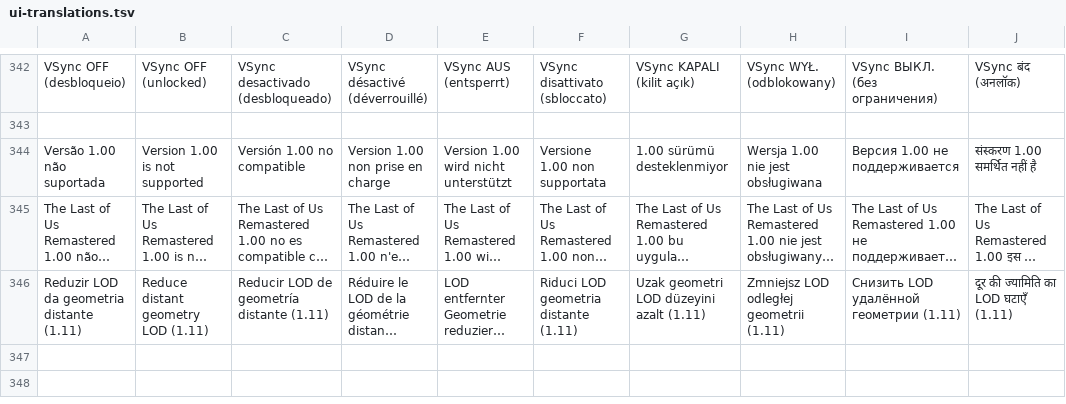
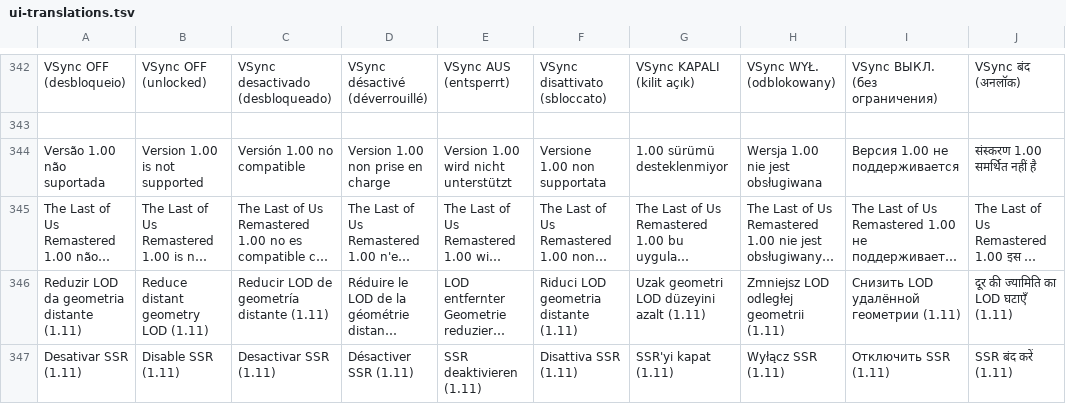
Before and after one commit to NecroArchive/tlou-remastered-android, a TSV file: android-launcher/app/src/main/assets/ui-translations.tsv, drawn as a sheet; only a part is shown, gaps mark what is left out; long unchanged cells end in …; the diff names each change by its address in the sheet, - before the commit and + after, or states it on an @@ line.

Commit message:
Integrate verified SSR off branch and bounded scalar inline updates; remove redundant Android pre-wait queries

```diff
--- a/android-launcher/app/src/main/assets/ui-translations.tsv
+++ b/android-launcher/app/src/main/assets/ui-translations.tsv
+row 347: Desativar SSR (1.11) | Disable SSR (1.11) | Desactivar SSR (1.11) | Désactiver SSR (1.11) | SSR deaktivieren (1.11) | Disattiva SSR (1.11) | SSR'yi kapat (1.11) | Wyłącz SSR (1.11) | Отключить SSR (1.11) | SSR बंद करें (1.11)
```
Also changed, not shown: 16 other files.
